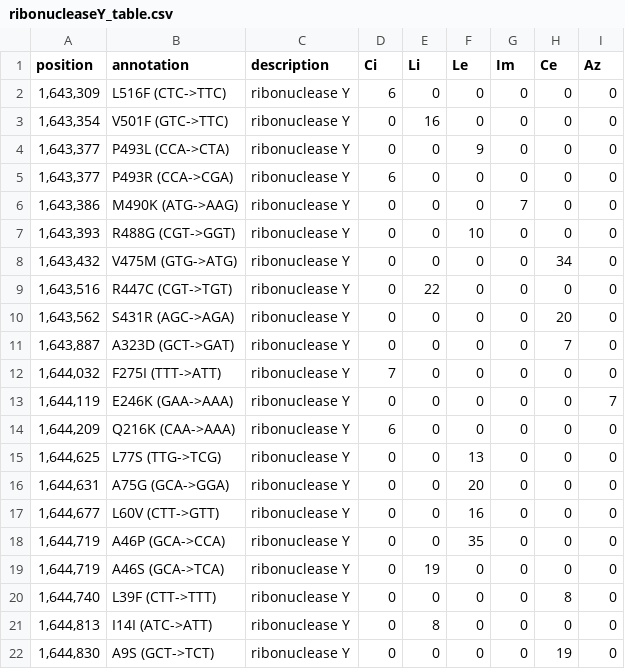
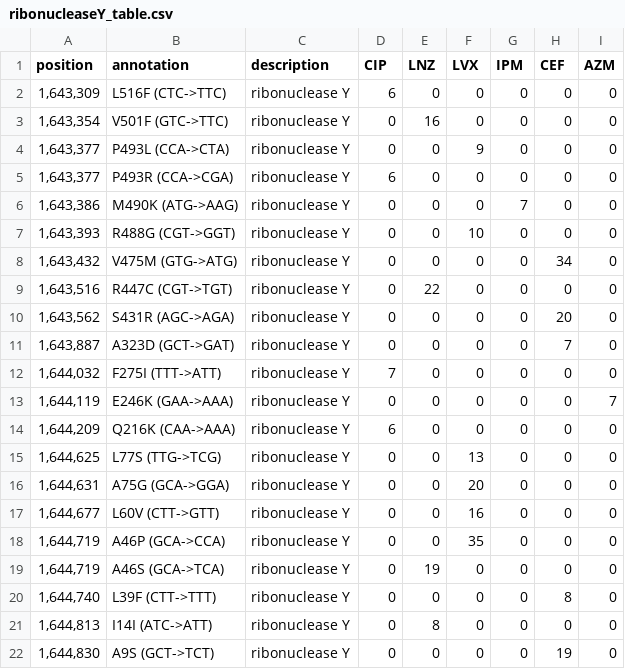
Before and after one commit to michellescribner/spn-evo, a CSV file: gene_position_plot/ribonucleaseY_table.csv, drawn as a sheet.

```diff
--- a/gene_position_plot/ribonucleaseY_table.csv
+++ b/gene_position_plot/ribonucleaseY_table.csv
@@ -1,2 +1,2 @@
-"position","annotation","description","Ci","Li","Le","Im","Ce","Az"
+"position","annotation","description","CIP","LNZ","LVX","IPM","CEF","AZM"
 "1,643,309","L516F (CTC->TTC) ","ribonuclease Y",6,0,0,0,0,0
```
Also changed, not shown: 22 other files.
